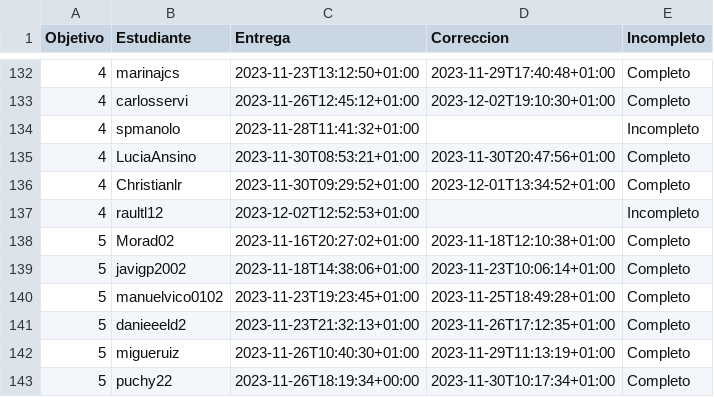
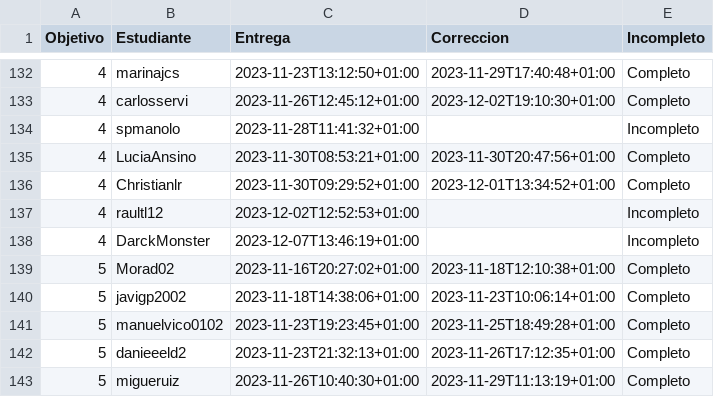
Before and after one commit to JJ/IV-23-24, a CSV file: data/fechas-entrega.csv, drawn as a sheet; only a part is shown, gaps mark what is left out; the shorter side is filled out with more unchanged rows; the diff names each change by its address in the sheet, - before the commit and + after, or states it on an @@ line.

Commit message:
:arrow_up: Actualiza datos

```diff
--- a/data/fechas-entrega.csv
+++ b/data/fechas-entrega.csv
+row 138: 4 | DarckMonster | 2023-12-07T13:46:19+01:00 |  | Incompleto
```
